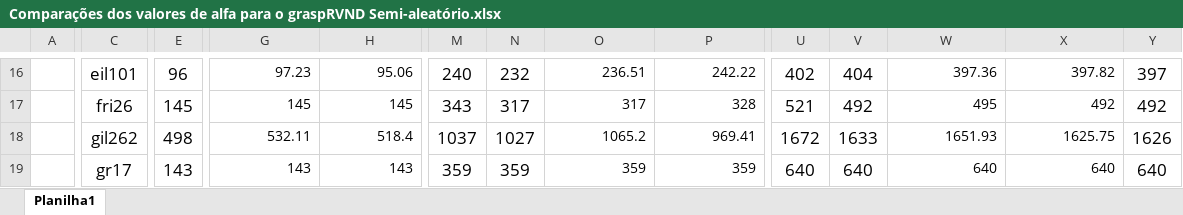
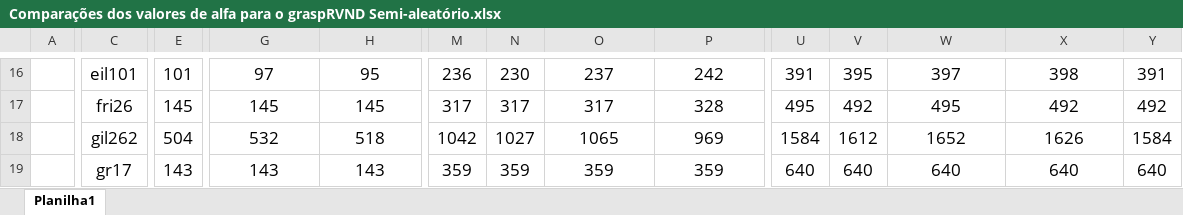
Before and after one commit to PauloDezingrini/Iniciacao-Cientifica, an Excel workbook: Arquivos/Comparações/Comparações dos valores de alfa para o graspRVND Semi-aleatório.xlsx, sheet Planilha1, drawn as a sheet; only a part is shown, gaps mark what is left out; values as stored, in another font and other column widths than the file's, no borders; conditional formats not drawn; the diff covers the shown part only; the diff names each change by its address in the sheet, - before the commit and + after, or states it on an @@ line.

```diff
--- a/Arquivos/Comparações/Comparações dos valores de alfa para o graspRVND Semi-aleatório.xlsx (sheet Planilha1)
+++ b/Arquivos/Comparações/Comparações dos valores de alfa para o graspRVND Semi-aleatório.xlsx (sheet Planilha1)
-E16: 96
+E16: 101
@@ G16:H19 text size: larger, alignment: right → center @@
-G16: 97.23
+G16: 97
-H16: 95.06
+H16: 95
-M16: 240
+M16: 236
-N16: 232
+N16: 230
@@ O16:P19 text size: larger, alignment: right → center @@
-O16: 236.51
+O16: 237
-P16: 242.22
+P16: 242
-U16: 402
+U16: 391
-V16: 404
+V16: 395
@@ W16:X19 text size: larger, alignment: right → center @@
-W16: 397.36
+W16: 397
-X16: 397.82
+X16: 398
-Y16: 397
+Y16: 391
-M17: 343
+M17: 317
-U17: 521
+U17: 495
-E18: 498
+E18: 504
-G18: 532.11
+G18: 532
-H18: 518.4
+H18: 518
-M18: 1037
+M18: 1042
-O18: 1065.2
+O18: 1065
-P18: 969.41
+P18: 969
-U18: 1672
+U18: 1584
-V18: 1633
+V18: 1612
-W18: 1651.93
+W18: 1652
-X18: 1625.75
+X18: 1626
-Y18: 1626
+Y18: 1584
```
Also changed, not shown: 1 added row, 1 removed row, 452 edited cells and cell formats elsewhere in this sheet, 1 other file.
